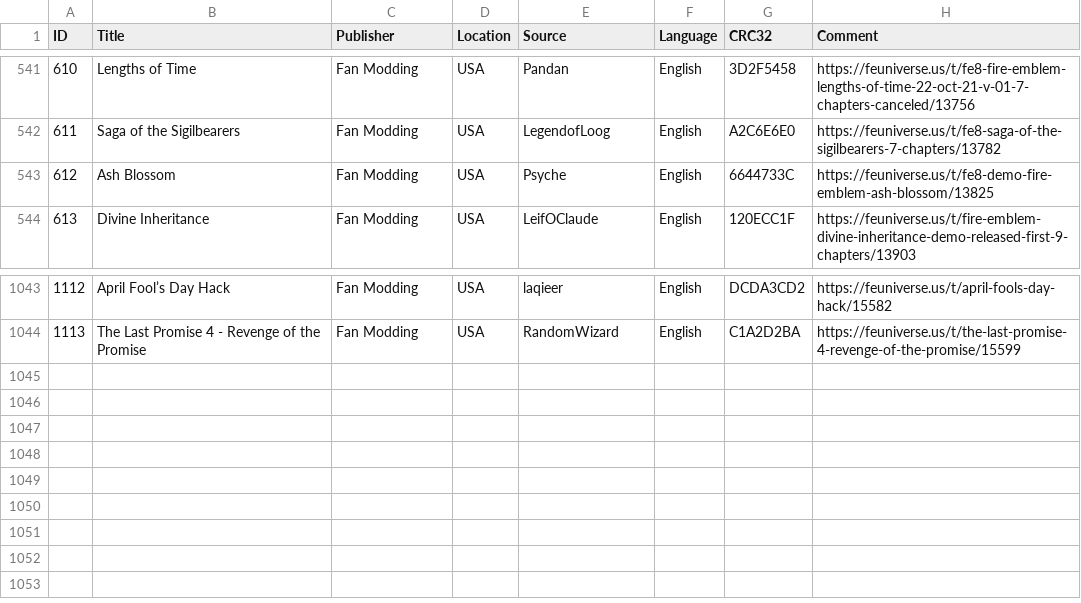
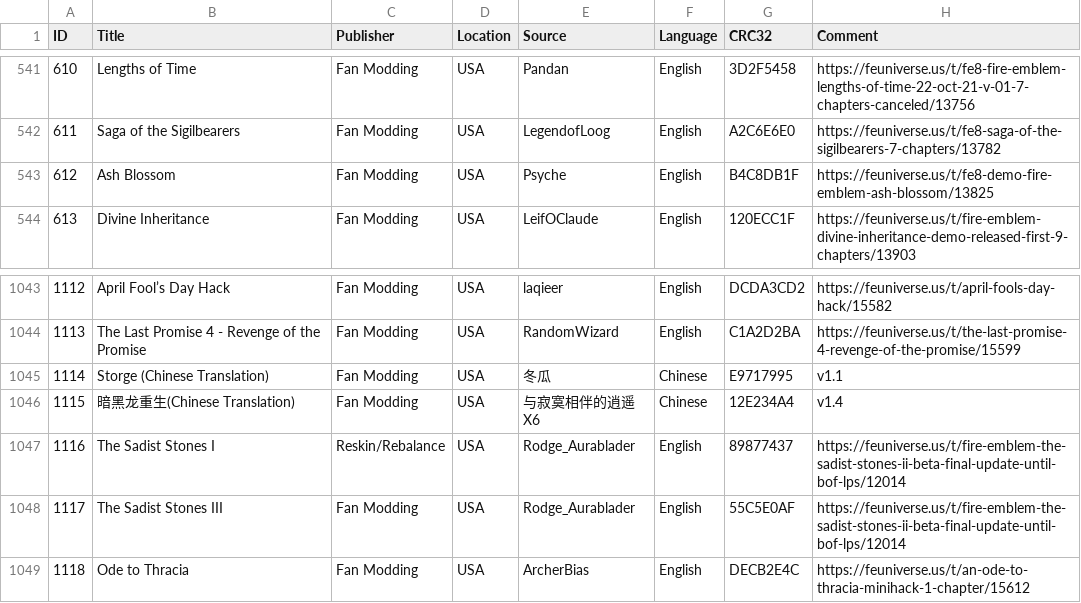
Before and after one commit to laqieer/FE-ROM-Hack-Database, a CSV file: Excel/ROMs.csv, drawn as a sheet; only a part is shown, gaps mark what is left out.

```diff
--- a/Excel/ROMs.csv
+++ b/Excel/ROMs.csv
@@ -542,3 +542,3 @@
 611,Saga of the Sigilbearers,Fan Modding,USA,LegendofLoog,English,A2C6E6E0,https://feuniverse.us/t/fe8-saga-of-the-sigilbearers-7-chapters/13782
-612,Ash Blossom,Fan Modding,USA,Psyche,English,6644733C,https://feuniverse.us/t/fe8-demo-fire-emblem-ash-blossom/13825
+612,Ash Blossom,Fan Modding,USA,Psyche,English,B4C8DB1F,https://feuniverse.us/t/fe8-demo-fire-emblem-ash-blossom/13825
 613,Divine Inheritance,Fan Modding,USA,LeifOClaude,English,120ECC1F,https://feuniverse.us/t/fire-emblem-divine-inheritance-demo-released-first-9-chapters/13903
@@ -1044 +1044,6 @@
 1113,The Last Promise 4 - Revenge of the Promise,Fan Modding,USA,RandomWizard,English,C1A2D2BA,https://feuniverse.us/t/the-last-promise-4-revenge-of-the-promise/15599
+1114,Storge (Chinese Translation),Fan Modding,USA,冬瓜,Chinese,E9717995,v1.1
+1115,暗黑龙重生(Chinese Translation),Fan Modding,USA,与寂寞相伴的逍遥X6,Chinese,12E234A4,v1.4
+1116,The Sadist Stones I,Reskin/Rebalance,USA,Rodge_Aurablader,English,89877437,https://feuniverse.us/t/fire-emblem-the-sadist-stones-ii-beta-final-update-until-bof-lps/12014
+1117,The Sadist Stones III,Fan Modding,USA,Rodge_Aurablader,English,55C5E0AF,https://feuniverse.us/t/fire-emblem-the-sadist-stones-ii-beta-final-update-until-bof-lps/12014
+1118,Ode to Thracia,Fan Modding,USA,ArcherBias,English,DECB2E4C,https://feuniverse.us/t/an-ode-to-thracia-minihack-1-chapter/15612
```
Also changed, not shown: DATs/laqieer - Fire Emblem - Game Boy Advance.csv, DATs/laqieer - Fire Emblem - Game Boy Advance.tsv, 37 other files.
